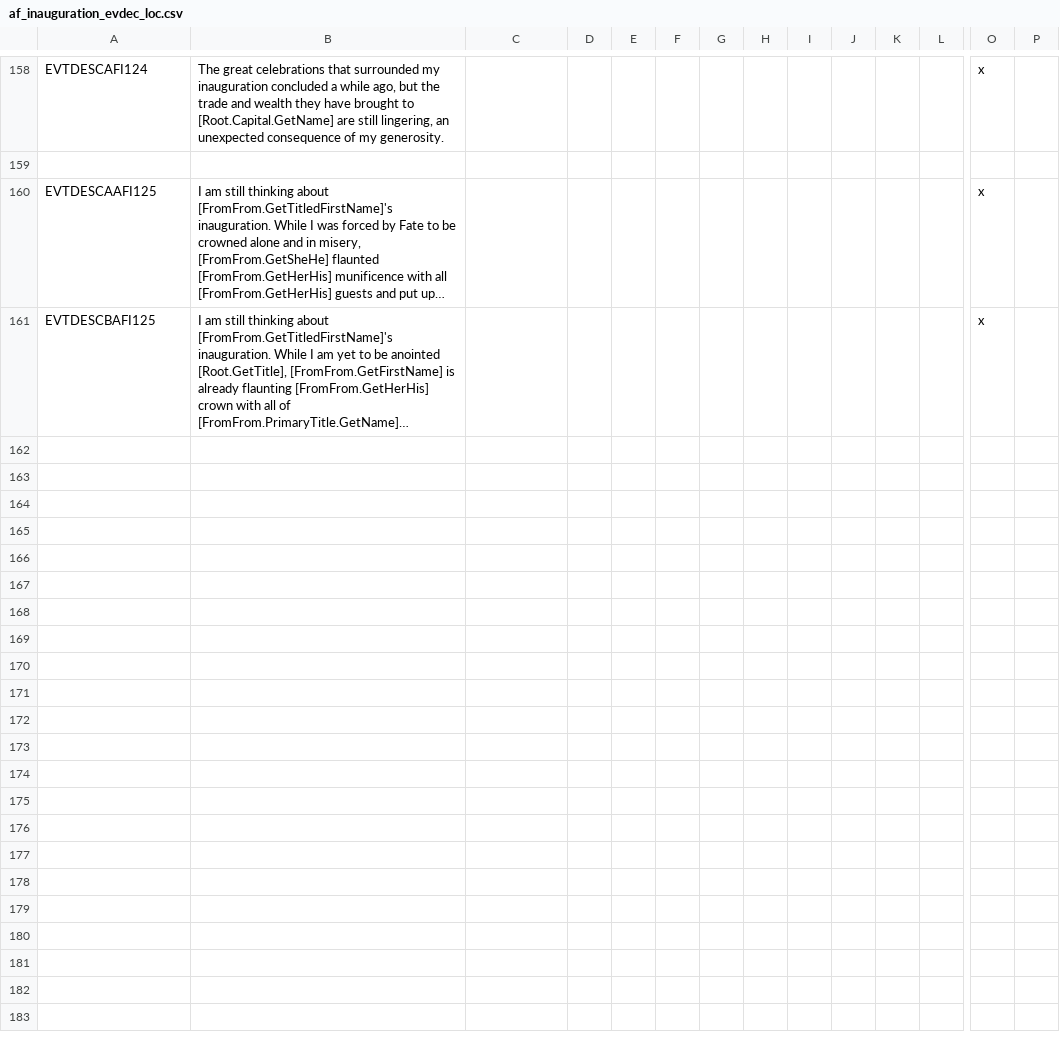
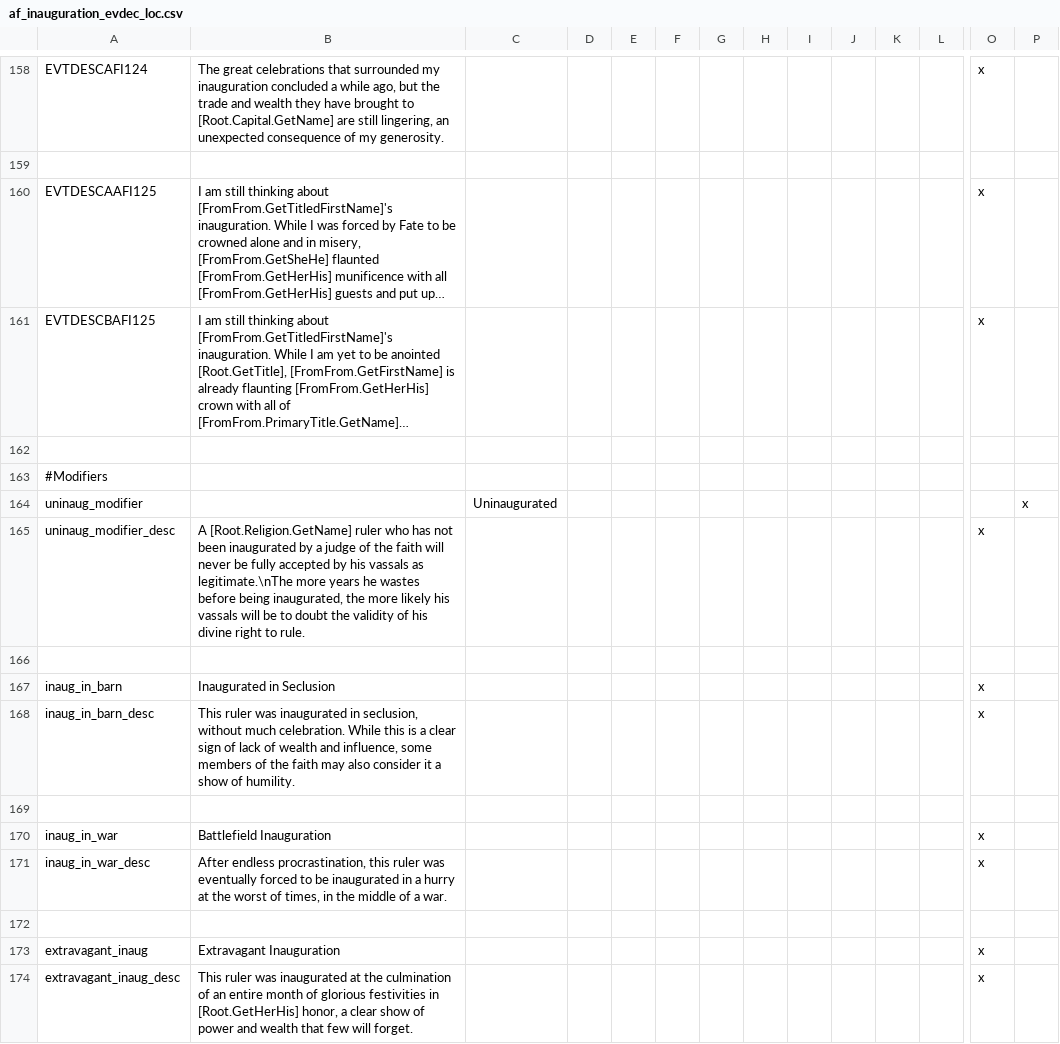
Before and after one commit to Yard1/AtE-Americanist-Flavor-Submod-Submod, a CSV file: localisation/af_inauguration_evdec_loc.csv, drawn as a sheet; only a part is shown, gaps mark what is left out; long unchanged cells end in …; rows hold the shown columns only; the diff names each change by its address in the sheet, - before the commit and + after, or states it on an @@ line.

```diff
--- a/localisation/af_inauguration_evdec_loc.csv
+++ b/localisation/af_inauguration_evdec_loc.csv
+row 162: (empty)
+row 163: #Modifiers
+row 164: uninaug_modifier |  | Uninaugurated |  |  |  |  |  |  |  |  |  |  | x
+row 165: uninaug_modifier_desc | A [Root.Religion.GetName] ruler who has not been inaugurated by a judge of the faith will never be fully accepted by his vassals as legitimate.\nThe more years he wastes before being inaugurated, the more likely his vassals will be to doubt the validity of his divine right to rule. |  |  |  |  |  |  |  |  |  |  | x
+row 166: (empty)
+row 167: inaug_in_barn | Inaugurated in Seclusion |  |  |  |  |  |  |  |  |  |  | x
+row 168: inaug_in_barn_desc | This ruler was inaugurated in seclusion, without much celebration. While this is a clear sign of lack of wealth and influence, some members of the faith may also consider it a show of humility. |  |  |  |  |  |  |  |  |  |  | x
+row 169: (empty)
+row 170: inaug_in_war | Battlefield Inauguration |  |  |  |  |  |  |  |  |  |  | x
+row 171: inaug_in_war_desc | After endless procrastination, this ruler was eventually forced to be inaugurated in a hurry at the worst of times, in the middle of a war. |  |  |  |  |  |  |  |  |  |  | x
+row 172: (empty)
+row 173: extravagant_inaug | Extravagant Inauguration |  |  |  |  |  |  |  |  |  |  | x
+row 174: extravagant_inaug_desc | This ruler was inaugurated at the culmination of an entire month of glorious festivities in [Root.GetHerHis] honor, a clear show of power and wealth that few will forget. |  |  |  |  |  |  |  |  |  |  | x
```
Also changed, not shown: localisation/000_vanilla_overrides.csv, localisation/soc_congress_loc.csv, 39 other files.
